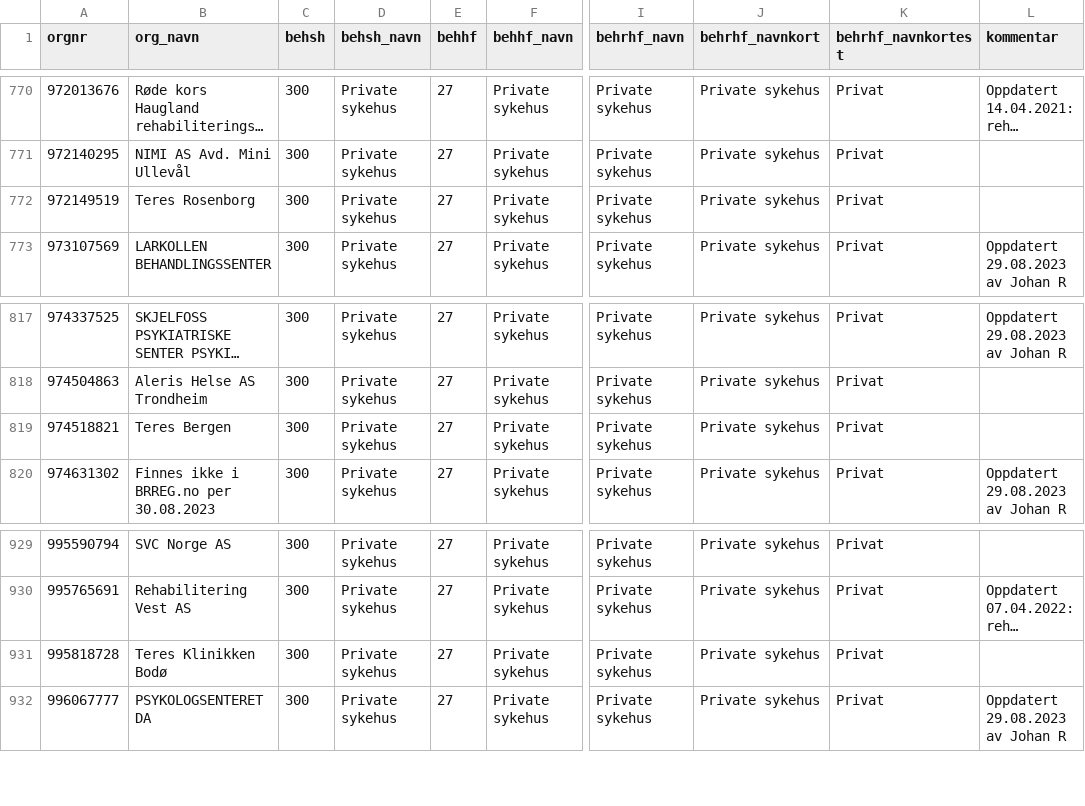
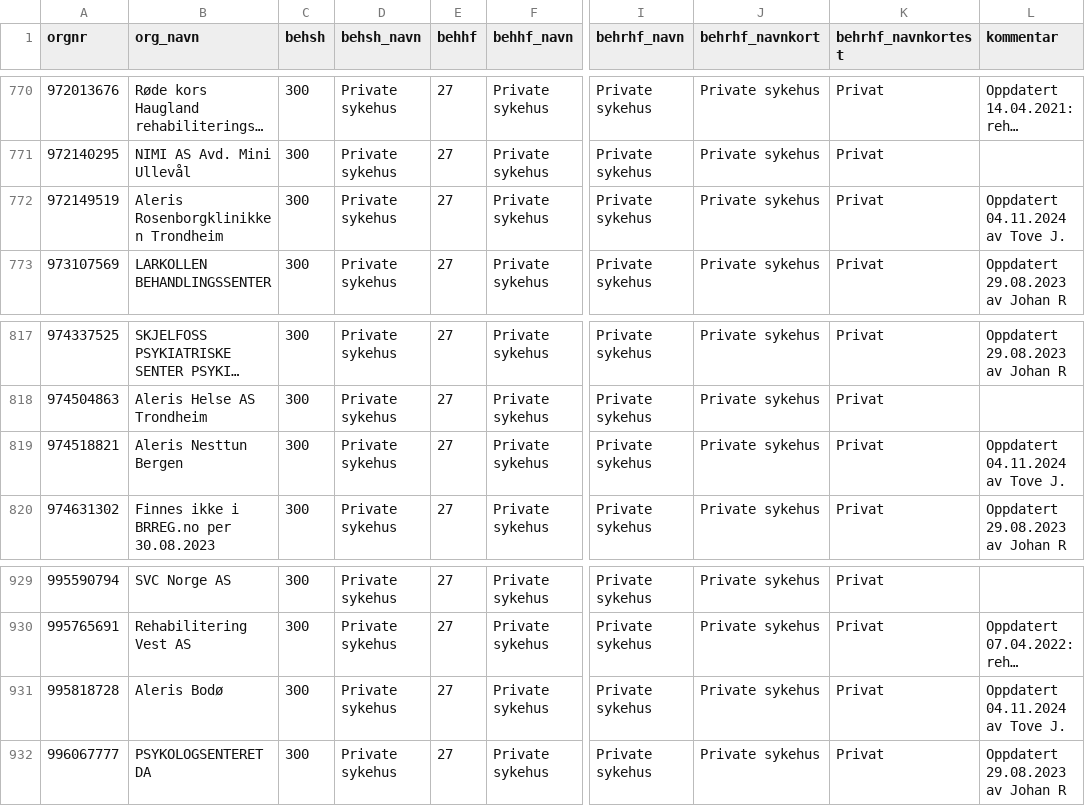
Before and after one commit to SKDE-Analyse/sas_codes, a CSV file: formater/behandler.csv, drawn as a sheet; only a part is shown, gaps mark what is left out; long unchanged cells end in …; the diff covers the shown part only; the diff names each change by its address in the sheet, - before the commit and + after, or states it on an @@ line.

Commit message:
oppdatert behandler.csv

```diff
--- a/formater/behandler.csv
+++ b/formater/behandler.csv
-B772 (org_navn): Teres Rosenborg
+B772 (org_navn): Aleris Rosenborgklinikken Trondheim
-L772 (kommentar): (empty)
+L772 (kommentar): Oppdatert 04.11.2024 av Tove J.
-B819 (org_navn): Teres Bergen
+B819 (org_navn): Aleris Nesttun Bergen
-L819 (kommentar): (empty)
+L819 (kommentar): Oppdatert 04.11.2024 av Tove J.
-B931 (org_navn): Teres Klinikken Bodø
+B931 (org_navn): Aleris Bodø
-L931 (kommentar): (empty)
+L931 (kommentar): Oppdatert 04.11.2024 av Tove J.
```
Also changed, not shown: 1 added row and 14 edited cells elsewhere in this file.
